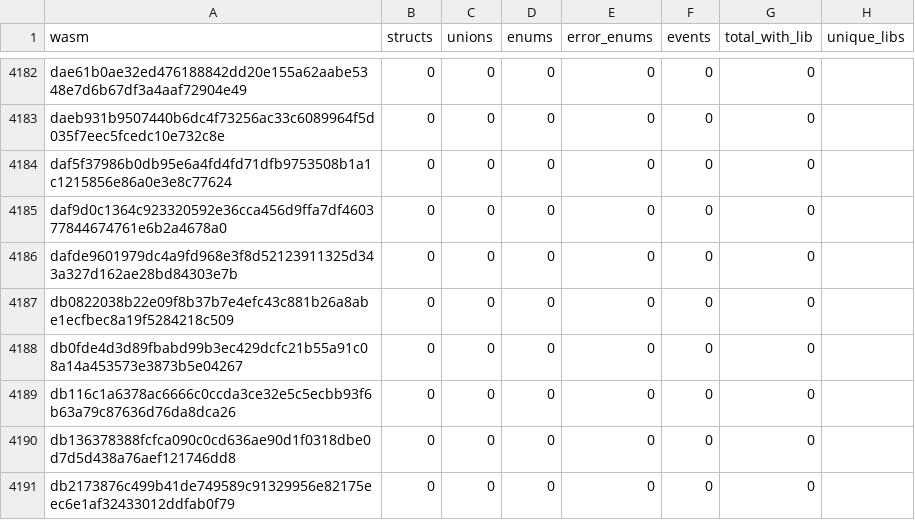
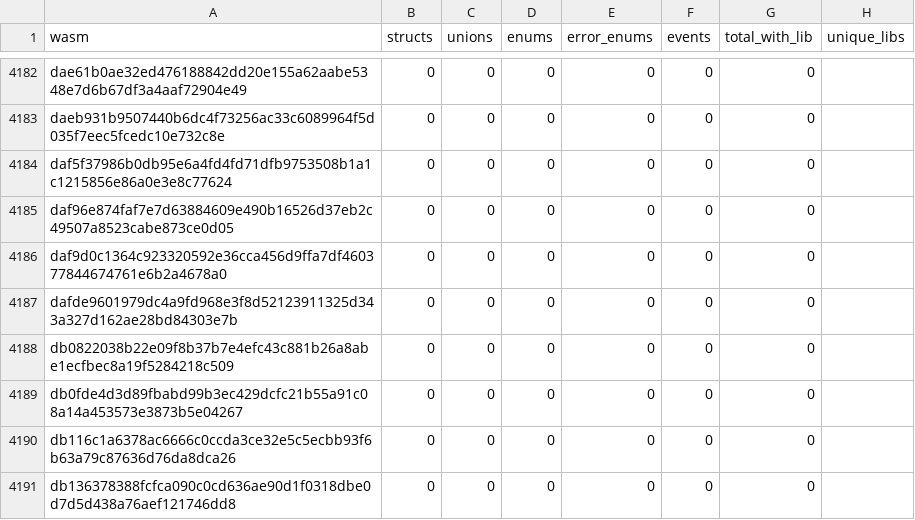
Before and after one commit to leighmcculloch/contract-wasms, a CSV file: analysis/spec-contracttype-lib-usage.csv, drawn as a sheet; only a part is shown, gaps mark what is left out; the shorter side is filled out with more unchanged rows.

```diff
--- a/analysis/spec-contracttype-lib-usage.csv
+++ b/analysis/spec-contracttype-lib-usage.csv
@@ -4184,2 +4184,3 @@ daeb931b9507440b6dc4f73256ac33c6089964f5d035f7eec5fcedc10e732c8e,0,0,0,0,0,0,""
 daf5f37986b0db95e6a4fd4fd71dfb9753508b1a1c1215856e86a0e3e8c77624,0,0,0,0,0,0,""
+daf96e874faf7e7d63884609e490b16526d37eb2c49507a8523cabe873ce0d05,0,0,0,0,0,0,""
 daf9d0c1364c923320592e36cca456d9ffa7df460377844674761e6b2a4678a0,0,0,0,0,0,0,""
```
Also changed, not shown: analysis/dupe-code.csv, analysis/dupe-sections.csv, 21 other files.
